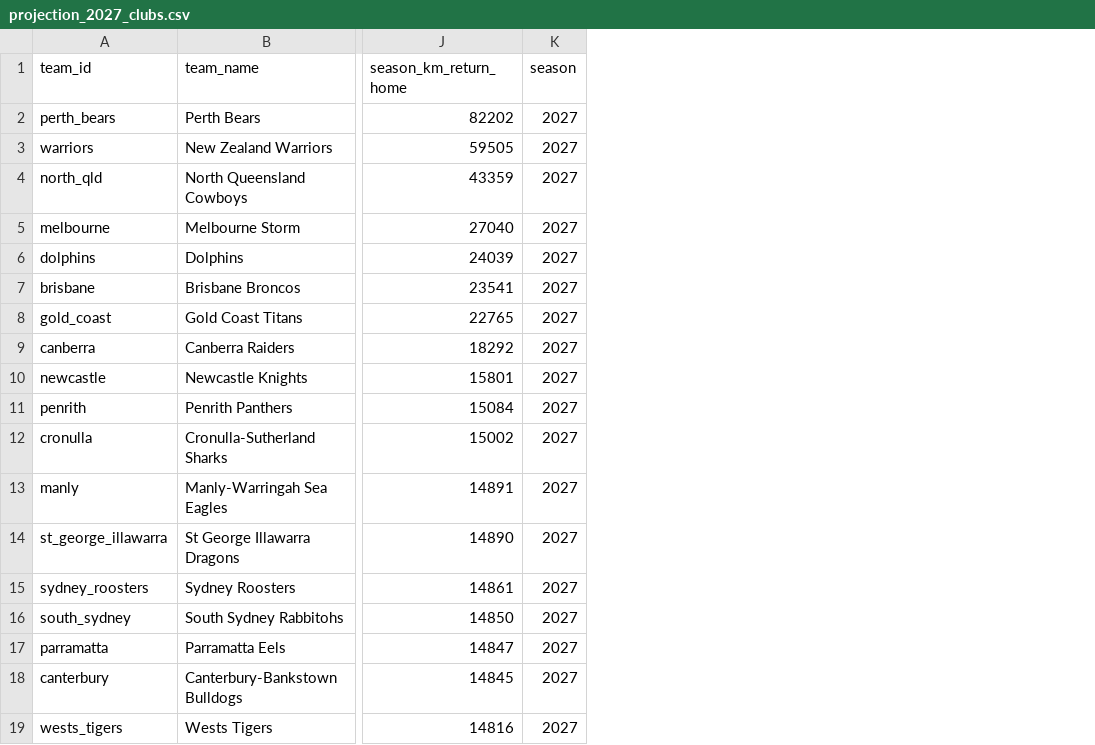
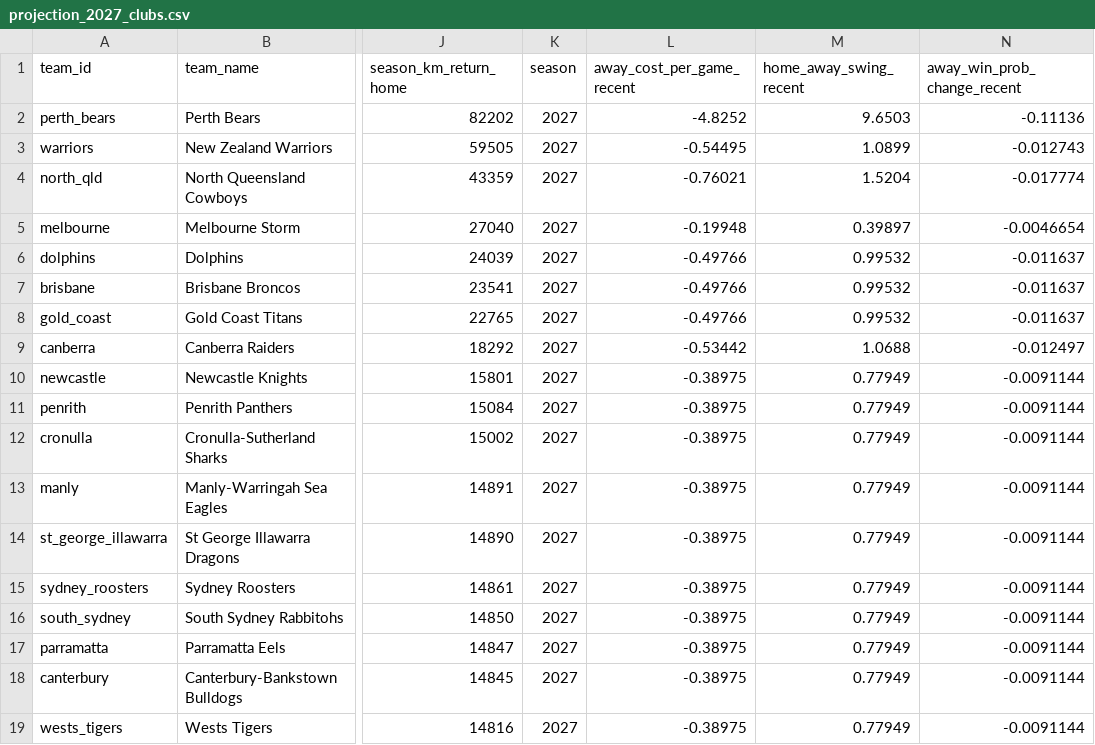
Before and after one commit to eddddddddddie/bears_travel, a CSV file: data/processed/travel_model/projection_2027_clubs.csv, drawn as a sheet; only a part is shown, gaps mark what is left out; the diff names each change by its address in the sheet, - before the commit and + after, or states it on an @@ line.

```diff
--- a/data/processed/travel_model/projection_2027_clubs.csv
+++ b/data/processed/travel_model/projection_2027_clubs.csv
+column L (away_cost_per_game_recent), rows 2-19: -4.8252 | -0.54495 | -0.76021 | -0.19948 | -0.49766 | -0.49766 | -0.49766 | -0.53442 | -0.38975 | -0.38975 | -0.38975 | -0.38975 | -0.38975 | -0.38975 | -0.38975 | -0.38975 | -0.38975 | -0.38975
+column M (home_away_swing_recent), rows 2-19: 9.6503 | 1.0899 | 1.5204 | 0.39897 | 0.99532 | 0.99532 | 0.99532 | 1.0688 | 0.77949 | 0.77949 | 0.77949 | 0.77949 | 0.77949 | 0.77949 | 0.77949 | 0.77949 | 0.77949 | 0.77949
+column N (away_win_prob_change_recent), rows 2-19: -0.11136 | -0.012743 | -0.017774 | -0.0046654 | -0.011637 | -0.011637 | -0.011637 | -0.012497 | -0.0091144 | -0.0091144 | -0.0091144 | -0.0091144 | -0.0091144 | -0.0091144 | -0.0091144 | -0.0091144 | -0.0091144 | -0.0091144
```
Also changed, not shown: data/processed/travel_model/travel_effects.csv, 13 other files.
